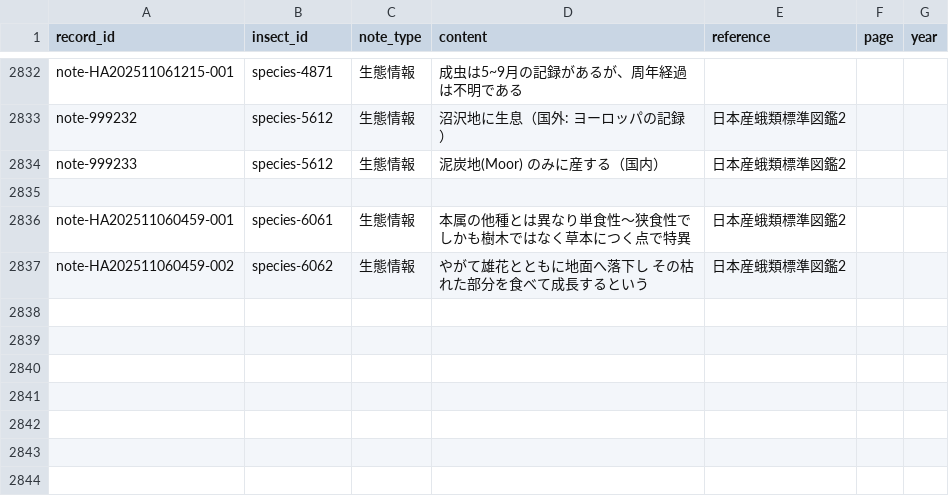
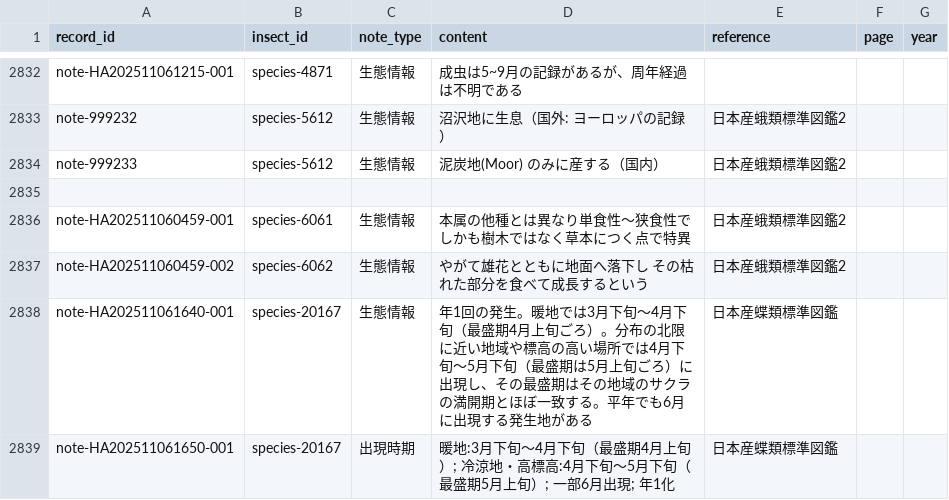
Before and after one commit to orau98/orau98.github.io, a CSV file: normalized_data/general_notes.csv, drawn as a sheet; only a part is shown, gaps mark what is left out; the diff names each change by its address in the sheet, - before the commit and + after, or states it on an @@ line.

```diff
--- a/normalized_data/general_notes.csv
+++ b/normalized_data/general_notes.csv
+row 2838: note-HA202511061640-001 | species-20167 | 生態情報 | 年1回の発生。暖地では3月下旬〜4月下旬（最盛期4月上旬ごろ）。分布の北限に近い地域や標高の高い場所では4月下旬〜5月下旬（最盛期は5月上旬ごろ）に出現し、その最盛期はその地域のサクラの満開期とほぼ一致する。平年でも6月に出現する発生地がある | 日本産蝶類標準図鑑
+row 2839: note-HA202511061650-001 | species-20167 | 出現時期 | 暖地:3月下旬〜4月下旬（最盛期4月上旬）; 冷涼地・高標高:4月下旬〜5月下旬（最盛期5月上旬）; 一部6月出現; 年1化 | 日本産蝶類標準図鑑
```
Also changed, not shown: public/general_notes.csv, 4 other files.
